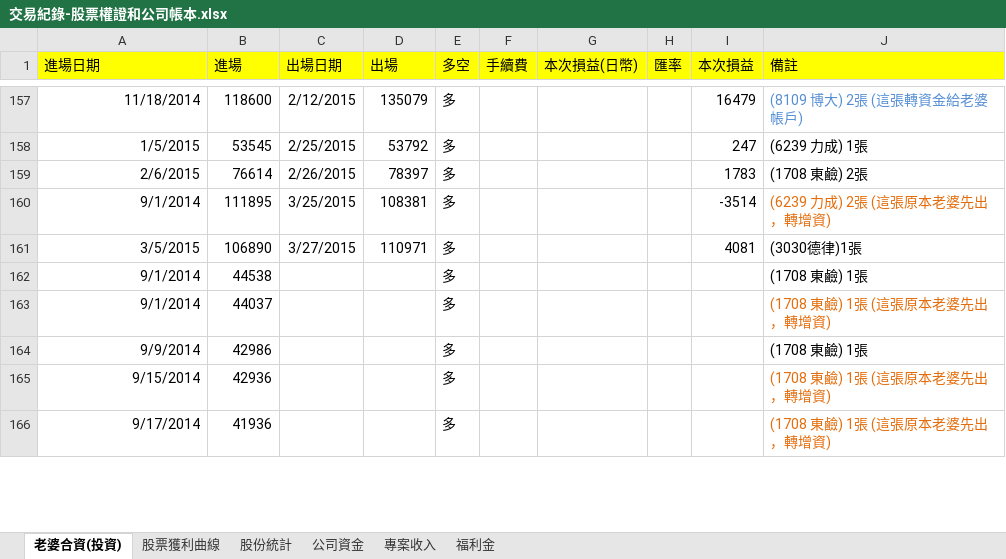
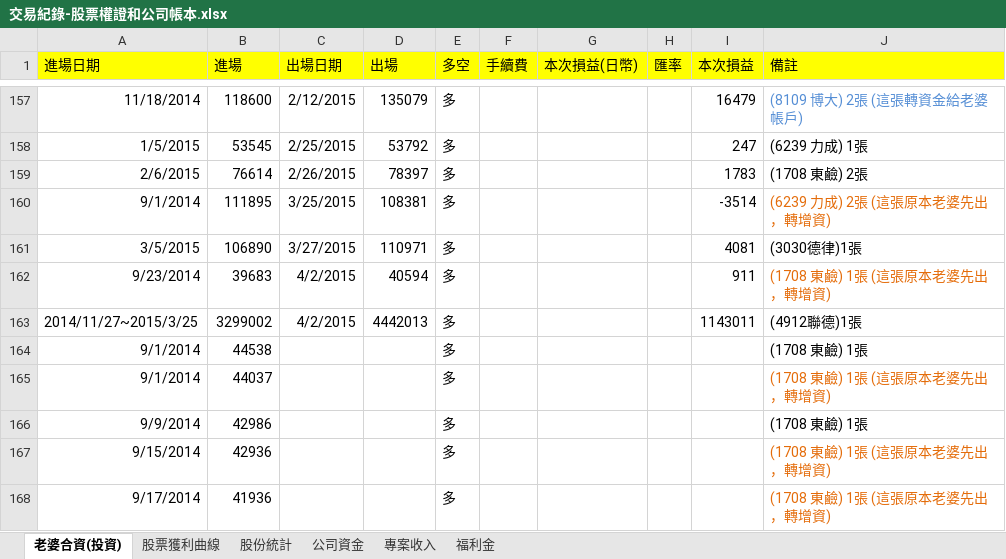
Before and after one commit to dada2cindy/tradeuse-dada2cindy, an Excel workbook: 交易紀錄/交易紀錄-股票權證和公司帳本.xlsx, sheet 老婆合資(投資), drawn as a sheet; only a part is shown, gaps mark what is left out; values as stored, in another font and other column widths than the file's, no borders; the diff covers the shown part only; the diff names each change by its address in the sheet, - before the commit and + after, or states it on an @@ line.

```diff
--- a/交易紀錄/交易紀錄-股票權證和公司帳本.xlsx (sheet 老婆合資(投資))
+++ b/交易紀錄/交易紀錄-股票權證和公司帳本.xlsx (sheet 老婆合資(投資))
+row 162: 9/23/2014 | 39683 | 4/2/2015 | 40594 | 多 |  |  |  | 911 | (1708 東鹼) 1張 (這張原本老婆先出，轉增資)
+row 163: 2014/11/27~2015/3/25 | 3299002 | 4/2/2015 | 4442013 | 多 |  |  |  | 1143011 | (4912聯德)1張
```
Also changed, not shown: 1 added row, 29 removed rows and 1 moved row elsewhere in this sheet, sheet 股票獲利曲線, charts or pictures.
